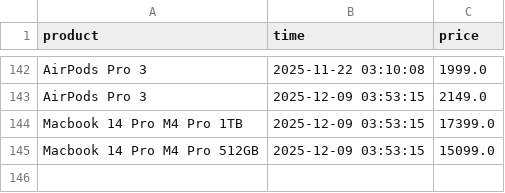
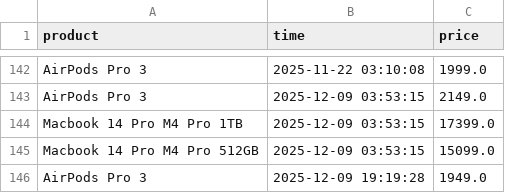
Before and after one commit to parklez/price-monitor-alerter, a CSV file: prices.csv, drawn as a sheet; only a part is shown, gaps mark what is left out; the diff names each change by its address in the sheet, - before the commit and + after, or states it on an @@ line.

Commit message:
[Cron] - Update prices.csv

```diff
--- a/prices.csv
+++ b/prices.csv
+row 146: AirPods Pro 3 | 2025-12-09 19:19:28 | 1949.0
```
